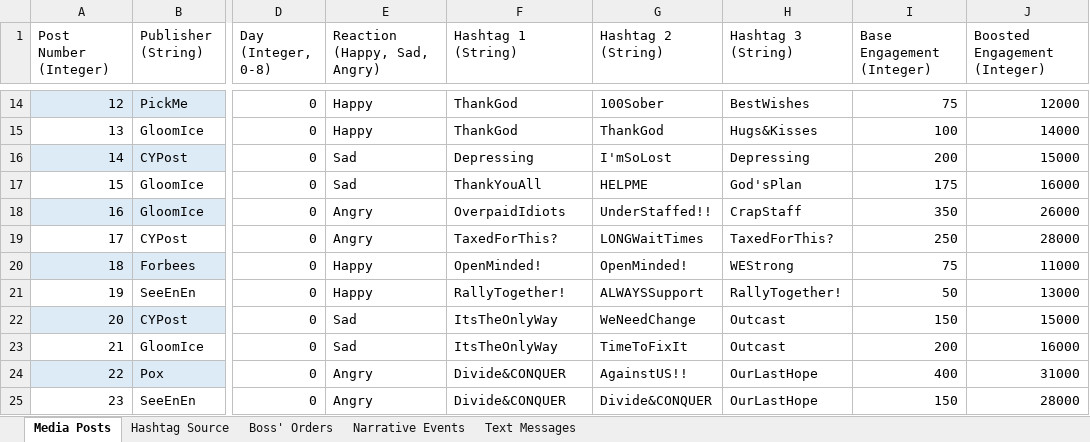
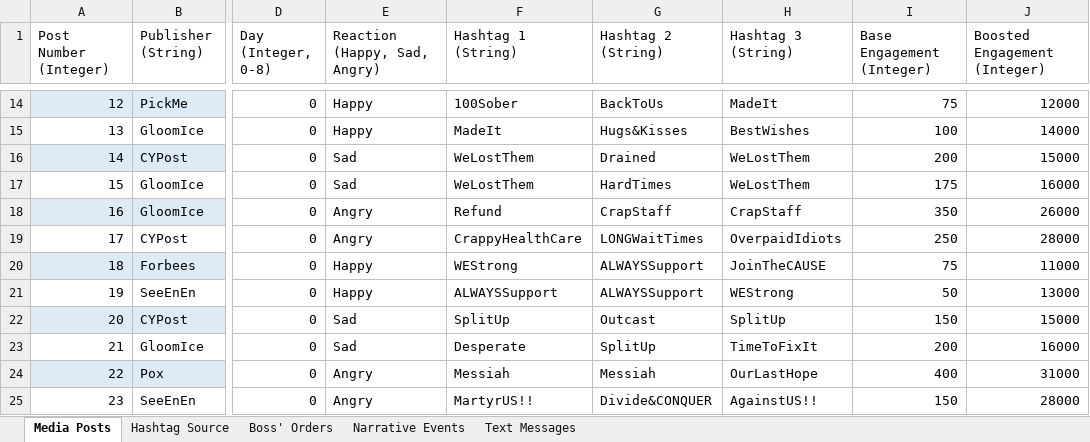
Before and after one commit to ZizoMass/UnderChoices, an Excel workbook: Source/Narrative/Game Data.xlsx, sheet Media Posts, drawn as a sheet; only a part is shown, gaps mark what is left out; values as stored, in another font and other column widths than the file's, no borders; table styles not drawn; the diff covers the shown part only; the diff names each change by its address in the sheet, - before the commit and + after, or states it on an @@ line.

```diff
--- a/Source/Narrative/Game Data.xlsx (sheet Media Posts)
+++ b/Source/Narrative/Game Data.xlsx (sheet Media Posts)
-F14 (Hashtag 1 (String)): ThankGod
+F14 (Hashtag 1 (String)): 100Sober
-G14 (Hashtag 2 (String)): 100Sober
+G14 (Hashtag 2 (String)): BackToUs
-H14 (Hashtag 3 (String)): BestWishes
+H14 (Hashtag 3 (String)): MadeIt
-F15 (Hashtag 1 (String)): ThankGod
+F15 (Hashtag 1 (String)): MadeIt
-G15 (Hashtag 2 (String)): ThankGod
+G15 (Hashtag 2 (String)): Hugs&Kisses
-H15 (Hashtag 3 (String)): Hugs&Kisses
+H15 (Hashtag 3 (String)): BestWishes
-F16 (Hashtag 1 (String)): Depressing
+F16 (Hashtag 1 (String)): WeLostThem
-G16 (Hashtag 2 (String)): I'mSoLost
+G16 (Hashtag 2 (String)): Drained
-H16 (Hashtag 3 (String)): Depressing
+H16 (Hashtag 3 (String)): WeLostThem
-F17 (Hashtag 1 (String)): ThankYouAll
+F17 (Hashtag 1 (String)): WeLostThem
-G17 (Hashtag 2 (String)): HELPME
+G17 (Hashtag 2 (String)): HardTimes
-H17 (Hashtag 3 (String)): God'sPlan
+H17 (Hashtag 3 (String)): WeLostThem
-F18 (Hashtag 1 (String)): OverpaidIdiots
+F18 (Hashtag 1 (String)): Refund
-G18 (Hashtag 2 (String)): UnderStaffed!!
+G18 (Hashtag 2 (String)): CrapStaff
-F19 (Hashtag 1 (String)): TaxedForThis?
+F19 (Hashtag 1 (String)): CrappyHealthCare
-H19 (Hashtag 3 (String)): TaxedForThis?
+H19 (Hashtag 3 (String)): OverpaidIdiots
-F20 (Hashtag 1 (String)): OpenMinded!
+F20 (Hashtag 1 (String)): WEStrong
-G20 (Hashtag 2 (String)): OpenMinded!
+G20 (Hashtag 2 (String)): ALWAYSSupport
-H20 (Hashtag 3 (String)): WEStrong
+H20 (Hashtag 3 (String)): JoinTheCAUSE
-F21 (Hashtag 1 (String)): RallyTogether!
+F21 (Hashtag 1 (String)): ALWAYSSupport
-H21 (Hashtag 3 (String)): RallyTogether!
+H21 (Hashtag 3 (String)): WEStrong
-F22 (Hashtag 1 (String)): ItsTheOnlyWay
+F22 (Hashtag 1 (String)): SplitUp
-G22 (Hashtag 2 (String)): WeNeedChange
+G22 (Hashtag 2 (String)): Outcast
-H22 (Hashtag 3 (String)): Outcast
+H22 (Hashtag 3 (String)): SplitUp
-F23 (Hashtag 1 (String)): ItsTheOnlyWay
+F23 (Hashtag 1 (String)): Desperate
-G23 (Hashtag 2 (String)): TimeToFixIt
+G23 (Hashtag 2 (String)): SplitUp
-H23 (Hashtag 3 (String)): Outcast
+H23 (Hashtag 3 (String)): TimeToFixIt
-F24 (Hashtag 1 (String)): Divide&CONQUER
+F24 (Hashtag 1 (String)): Messiah
-G24 (Hashtag 2 (String)): AgainstUS!!
+G24 (Hashtag 2 (String)): Messiah
-F25 (Hashtag 1 (String)): Divide&CONQUER
+F25 (Hashtag 1 (String)): MartyrUS!!
-H25 (Hashtag 3 (String)): OurLastHope
+H25 (Hashtag 3 (String)): AgainstUS!!
```
Also changed, not shown: 529 edited cells elsewhere in this sheet, sheet Boss' Orders.
